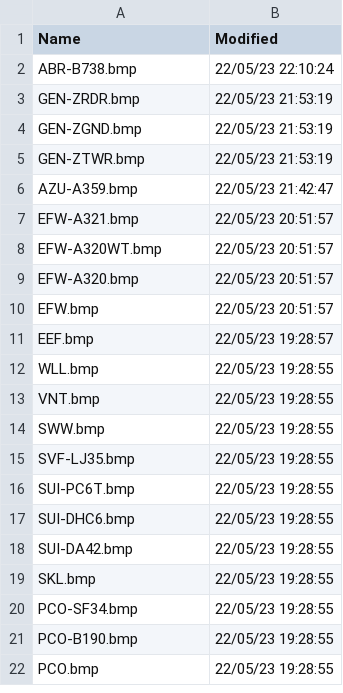
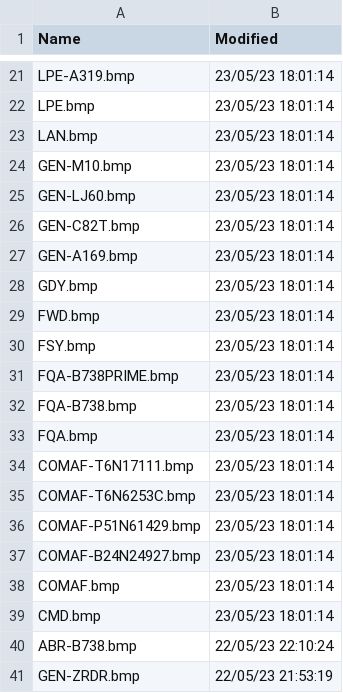
Before and after one commit to classicvalues/VRSOperatorFlags, a CSV file: OperatorFlagsList.csv, drawn as a sheet; only a part is shown, gaps mark what is left out; the shorter side is filled out with more unchanged rows; the diff covers the shown part only.

```diff
--- a/OperatorFlagsList.csv
+++ b/OperatorFlagsList.csv
@@ -2 +21,20 @@ Name,Modified
+LPE-A319.bmp,23/05/23 18:01:14
+LPE.bmp,23/05/23 18:01:14
+LAN.bmp,23/05/23 18:01:14
+GEN-M10.bmp,23/05/23 18:01:14
+GEN-LJ60.bmp,23/05/23 18:01:14
+GEN-C82T.bmp,23/05/23 18:01:14
+GEN-A169.bmp,23/05/23 18:01:14
+GDY.bmp,23/05/23 18:01:14
+FWD.bmp,23/05/23 18:01:14
+FSY.bmp,23/05/23 18:01:14
+FQA-B738PRIME.bmp,23/05/23 18:01:14
+FQA-B738.bmp,23/05/23 18:01:14
+FQA.bmp,23/05/23 18:01:14
+COMAF-T6N17111.bmp,23/05/23 18:01:14
+COMAF-T6N6253C.bmp,23/05/23 18:01:14
+COMAF-P51N61429.bmp,23/05/23 18:01:14
+COMAF-B24N24927.bmp,23/05/23 18:01:14
+COMAF.bmp,23/05/23 18:01:14
+CMD.bmp,23/05/23 18:01:14
 ABR-B738.bmp,22/05/23 22:10:24
```
Also changed, not shown: 19 added rows elsewhere in this file, Silhouettes.csv, 2 other files.
